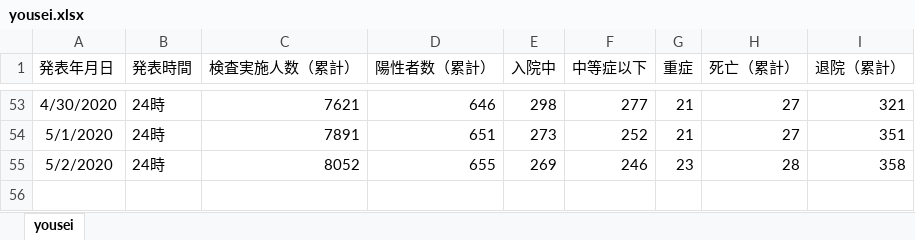
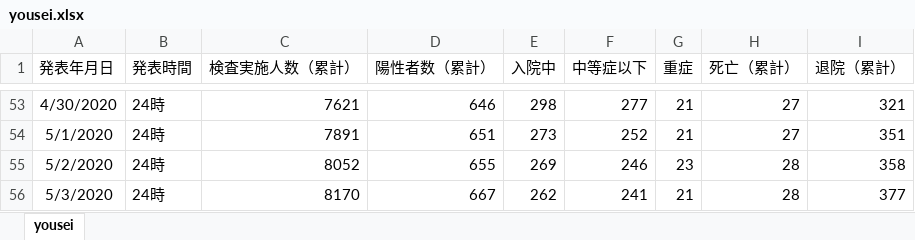
Before and after one commit to stop-covid19-hyogo/covid19-scraping, an Excel workbook: yousei.xlsx, sheet yousei, drawn as a sheet; only a part is shown, gaps mark what is left out; values as stored, in another font and other column widths than the file's, no borders; the diff names each change by its address in the sheet, - before the commit and + after, or states it on an @@ line.

```diff
--- a/yousei.xlsx (sheet yousei)
+++ b/yousei.xlsx (sheet yousei)
+row 56: 5/3/2020 | 24時 | 8170 | 667 | 262 | 241 | 21 | 28 | 377
```
Also changed, not shown: pcr.xlsx, 14 other files.
